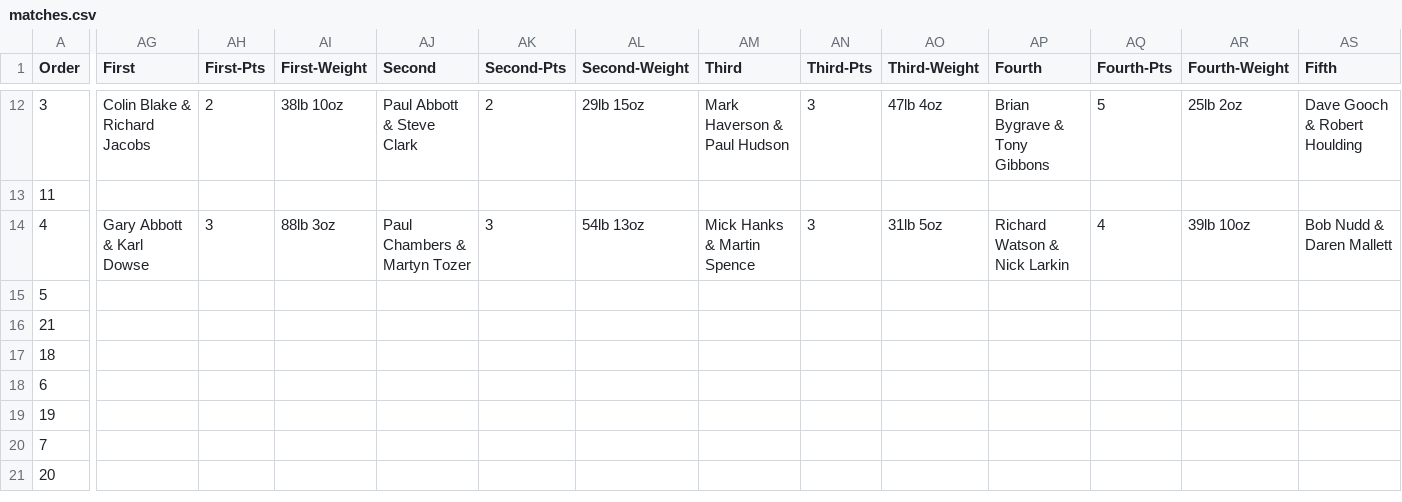
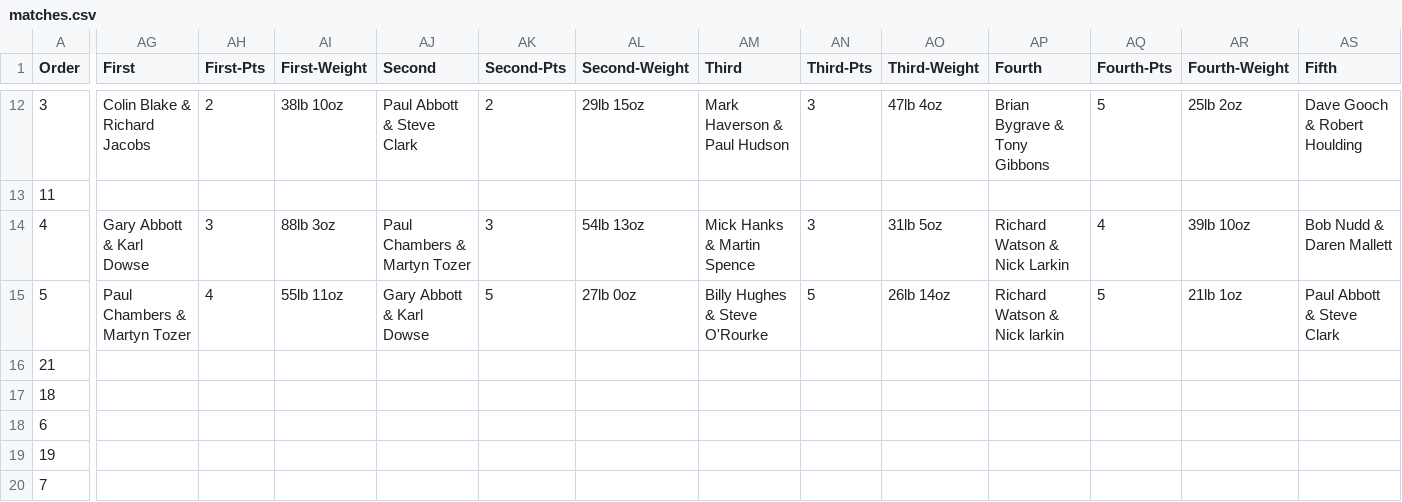
Before and after one commit to ndaa-developer/ndaa-release-two, a CSV file: _data/matches.csv, drawn as a sheet; only a part is shown, gaps mark what is left out; the shorter side is filled out with more unchanged rows; the diff covers the shown part only; the diff names each change by its address in the sheet, - before the commit and + after, or states it on an @@ line.

Commit message:
pr5 to5 on day

```diff
--- a/_data/matches.csv
+++ b/_data/matches.csv
-AG15 (First): (empty)
+AG15 (First): Paul Chambers & Martyn Tozer
-AH15 (First-Pts): (empty)
+AH15 (First-Pts): 4
-AI15 (First-Weight): (empty)
+AI15 (First-Weight): 55lb 11oz
-AJ15 (Second): (empty)
+AJ15 (Second): Gary Abbott & Karl Dowse
-AK15 (Second-Pts): (empty)
+AK15 (Second-Pts): 5
-AL15 (Second-Weight): (empty)
+AL15 (Second-Weight): 27lb 0oz
-AM15 (Third): (empty)
+AM15 (Third): Billy Hughes & Steve O'Rourke
-AN15 (Third-Pts): (empty)
+AN15 (Third-Pts): 5
-AO15 (Third-Weight): (empty)
+AO15 (Third-Weight): 26lb 14oz
-AP15 (Fourth): (empty)
+AP15 (Fourth): Richard Watson & Nick larkin
-AQ15 (Fourth-Pts): (empty)
+AQ15 (Fourth-Pts): 5
-AR15 (Fourth-Weight): (empty)
+AR15 (Fourth-Weight): 21lb 1oz
-AS15 (Fifth): (empty)
+AS15 (Fifth): Paul Abbott & Steve Clark
```
Also changed, not shown: 2 edited cells elsewhere in this file.
